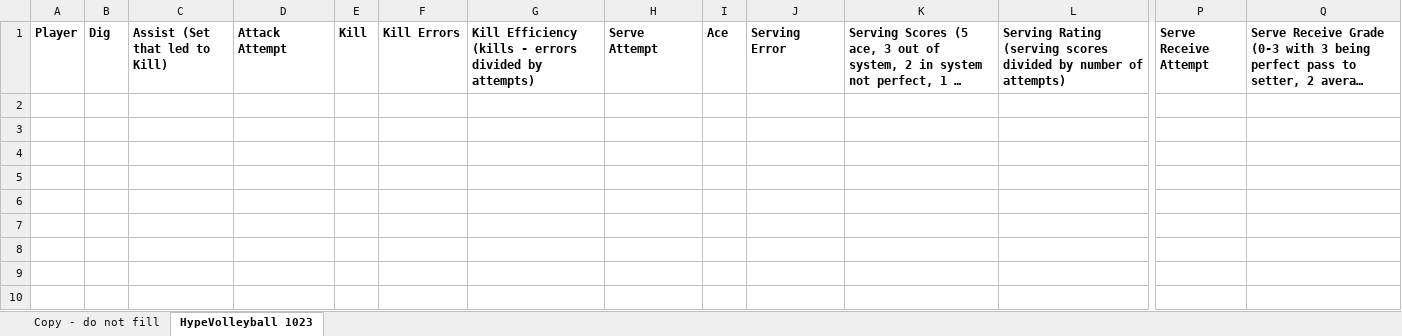
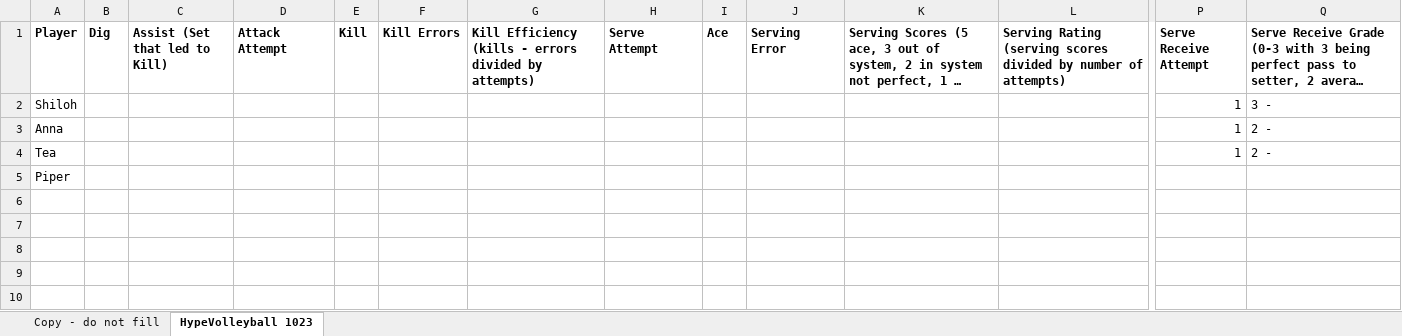
Before and after one commit to clancyred/defenders-volleyball, an Excel workbook: source/varsity_stat_workbook.xlsx, sheet HypeVolleyball 1023, drawn as a sheet; only a part is shown, gaps mark what is left out; long unchanged cells end in …; values as stored, in another font and other column widths than the file's, no borders; charts and pictures not drawn; rows hold the shown columns only; the diff names each change by its address in the sheet, - before the commit and + after, or states it on an @@ line.

Commit message:
Update stat workbook from Google Sheet

```diff
--- a/source/varsity_stat_workbook.xlsx (sheet HypeVolleyball 1023)
+++ b/source/varsity_stat_workbook.xlsx (sheet HypeVolleyball 1023)
-row 2: (empty)
+row 2: Shiloh |  |  |  |  |  |  |  |  |  |  |  | 1 | 3 -
-row 3: (empty)
+row 3: Anna |  |  |  |  |  |  |  |  |  |  |  | 1 | 2 -
-row 4: (empty)
+row 4: Tea |  |  |  |  |  |  |  |  |  |  |  | 1 | 2 -
-A5 (Player): (empty)
+A5 (Player): Piper
```
